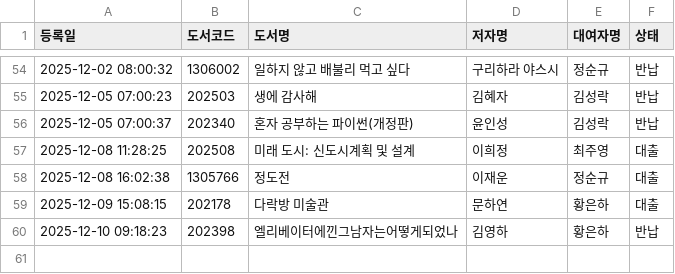
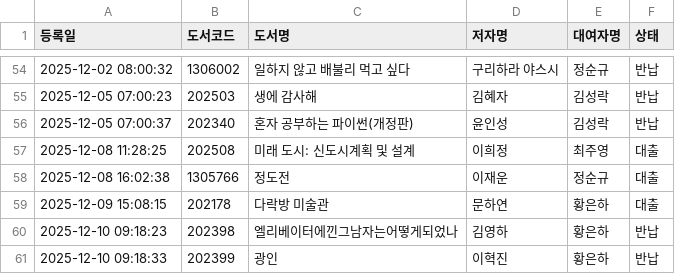
Before and after one commit to rlatjdfkr7979-ctrl/BookServer, a CSV file: books.csv, drawn as a sheet; only a part is shown, gaps mark what is left out.

Commit message:
Append new loan record to books.csv

```diff
--- a/books.csv
+++ b/books.csv
@@ -60 +60,2 @@
 2025-12-10 09:18:23,202398,엘리베이터에낀그남자는어떻게되었나,김영하,황은하,반납
+2025-12-10 09:18:33,202399,광인,이혁진,황은하,반납
```
